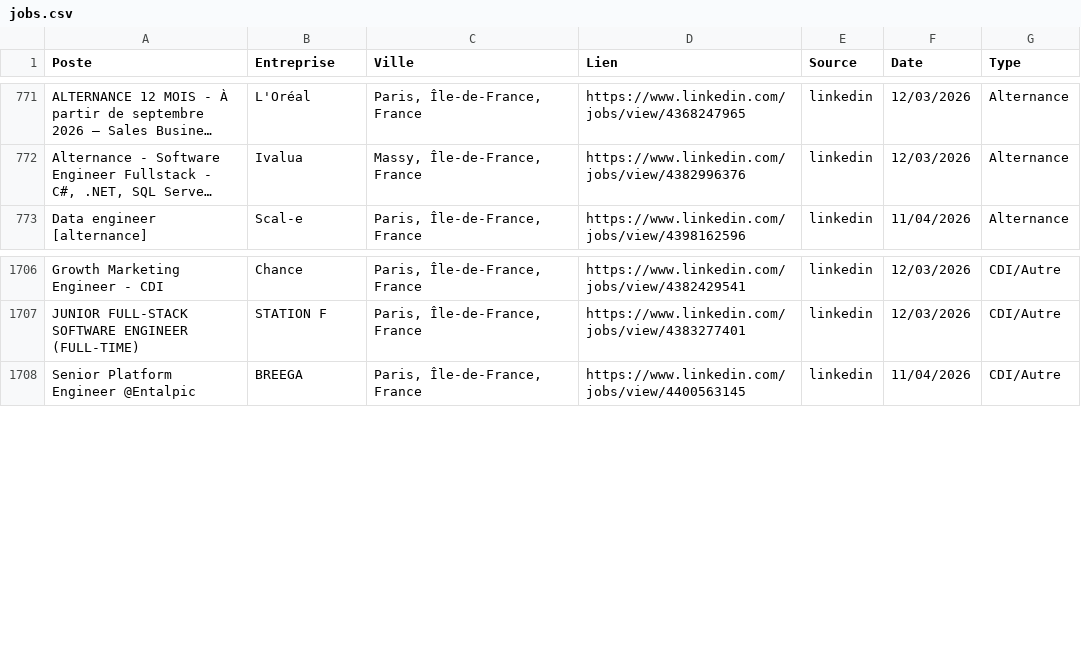
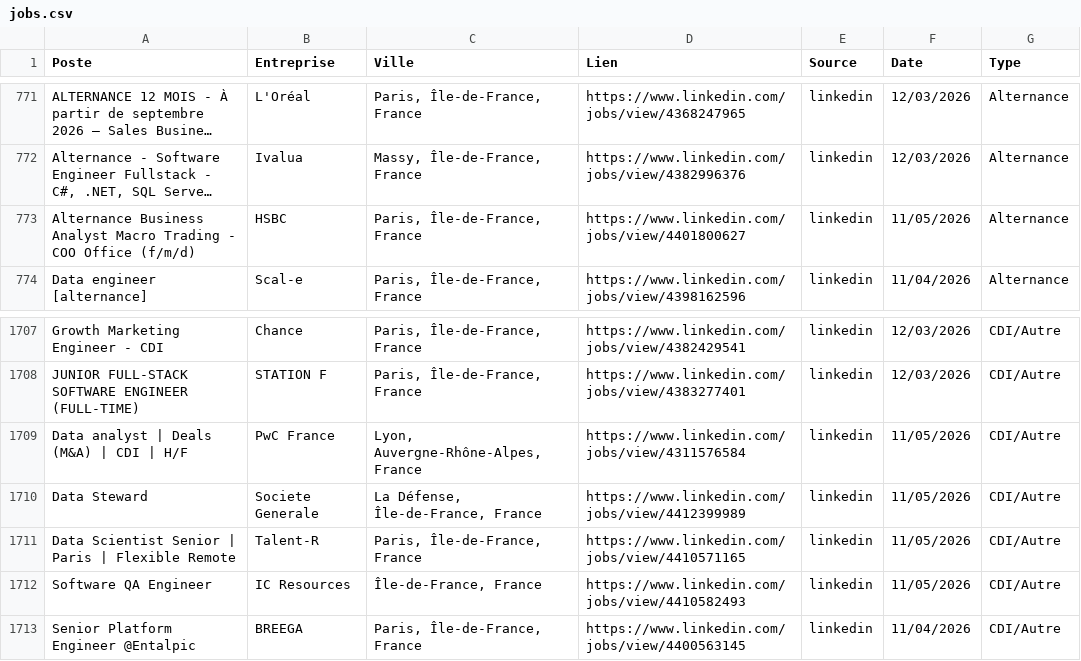
Before and after one commit to sebaarayacastro1/job-hub-france, a CSV file: data/jobs.csv, drawn as a sheet; only a part is shown, gaps mark what is left out; long unchanged cells end in …; the diff names each change by its address in the sheet, - before the commit and + after, or states it on an @@ line.

Commit message:
Auto-update & Heartbeat: 11-05-2026 08:20

```diff
--- a/data/jobs.csv
+++ b/data/jobs.csv
+row 773: Alternance Business Analyst Macro Trading - COO Office (f/m/d) | HSBC | Paris, Île-de-France, France | https://www.linkedin.com/jobs/view/4401800627 | linkedin | 11/05/2026 | Alternance
+row 1709: Data analyst | Deals (M&A) | CDI | H/F | PwC France | Lyon, Auvergne-Rhône-Alpes, France | https://www.linkedin.com/jobs/view/4311576584 | linkedin | 11/05/2026 | CDI/Autre
+row 1710: Data Steward | Societe Generale | La Défense, Île-de-France, France | https://www.linkedin.com/jobs/view/4412399989 | linkedin | 11/05/2026 | CDI/Autre
+row 1711: Data Scientist Senior | Paris | Flexible Remote | Talent-R | Paris, Île-de-France, France | https://www.linkedin.com/jobs/view/4410571165 | linkedin | 11/05/2026 | CDI/Autre
+row 1712: Software QA Engineer | IC Resources | Île-de-France, France | https://www.linkedin.com/jobs/view/4410582493 | linkedin | 11/05/2026 | CDI/Autre
```
